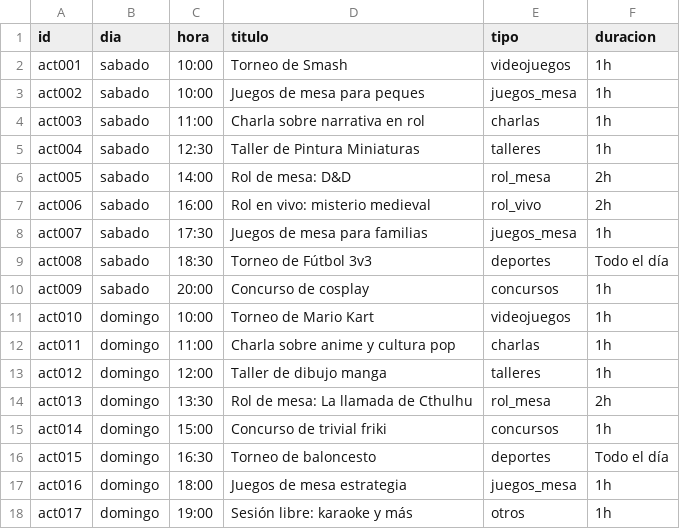
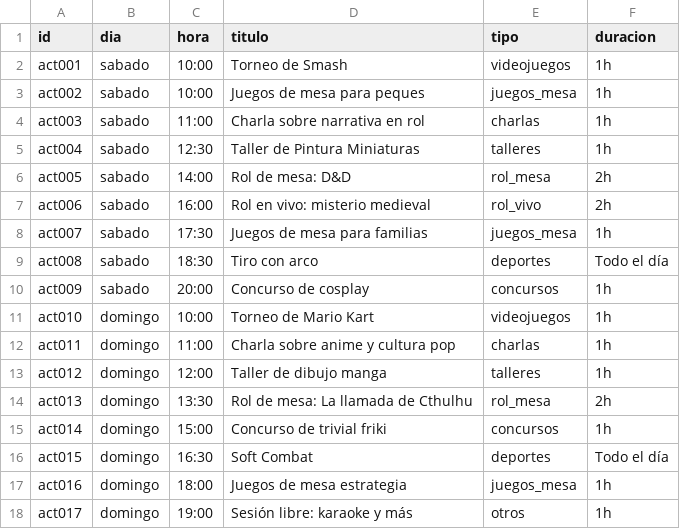
Before and after one commit to GamerGarage/Comarcon, a CSV file: horario.csv, drawn as a sheet.

Commit message:
Update horario.csv

```diff
--- a/horario.csv
+++ b/horario.csv
@@ -8,3 +8,3 @@ act006,sabado,16:00,Rol en vivo: misterio medieval,rol_vivo,2h
 act007,sabado,17:30,Juegos de mesa para familias,juegos_mesa,1h
-act008,sabado,18:30,Torneo de Fútbol 3v3,deportes,Todo el día
+act008,sabado,18:30,Tiro con arco,deportes,Todo el día
 act009,sabado,20:00,Concurso de cosplay,concursos,1h
@@ -15,3 +15,3 @@ act013,domingo,13:30,Rol de mesa: La llamada de Cthulhu,rol_mesa,2h
 act014,domingo,15:00,Concurso de trivial friki,concursos,1h
-act015,domingo,16:30,Torneo de baloncesto,deportes,Todo el día
+act015,domingo,16:30,Soft Combat,deportes,Todo el día
 act016,domingo,18:00,Juegos de mesa estrategia,juegos_mesa,1h
```
